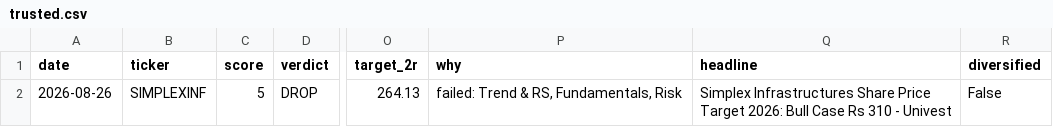
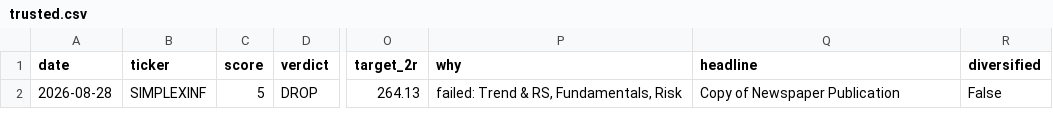
Before and after one commit to compukidsdgp-creator/stock-picker, a CSV file: data/trusted.csv, drawn as a sheet; only a part is shown, gaps mark what is left out; the diff names each change by its address in the sheet, - before the commit and + after, or states it on an @@ line.

```diff
--- a/data/trusted.csv
+++ b/data/trusted.csv
-A2 (date): 2026-08-26
+A2 (date): 2026-08-28
-Q2 (headline): Simplex Infrastructures Share Price Target 2026: Bull Case Rs 310 - Univest
+Q2 (headline): Copy of Newspaper Publication
```
Also changed, not shown: data/latest.csv.
